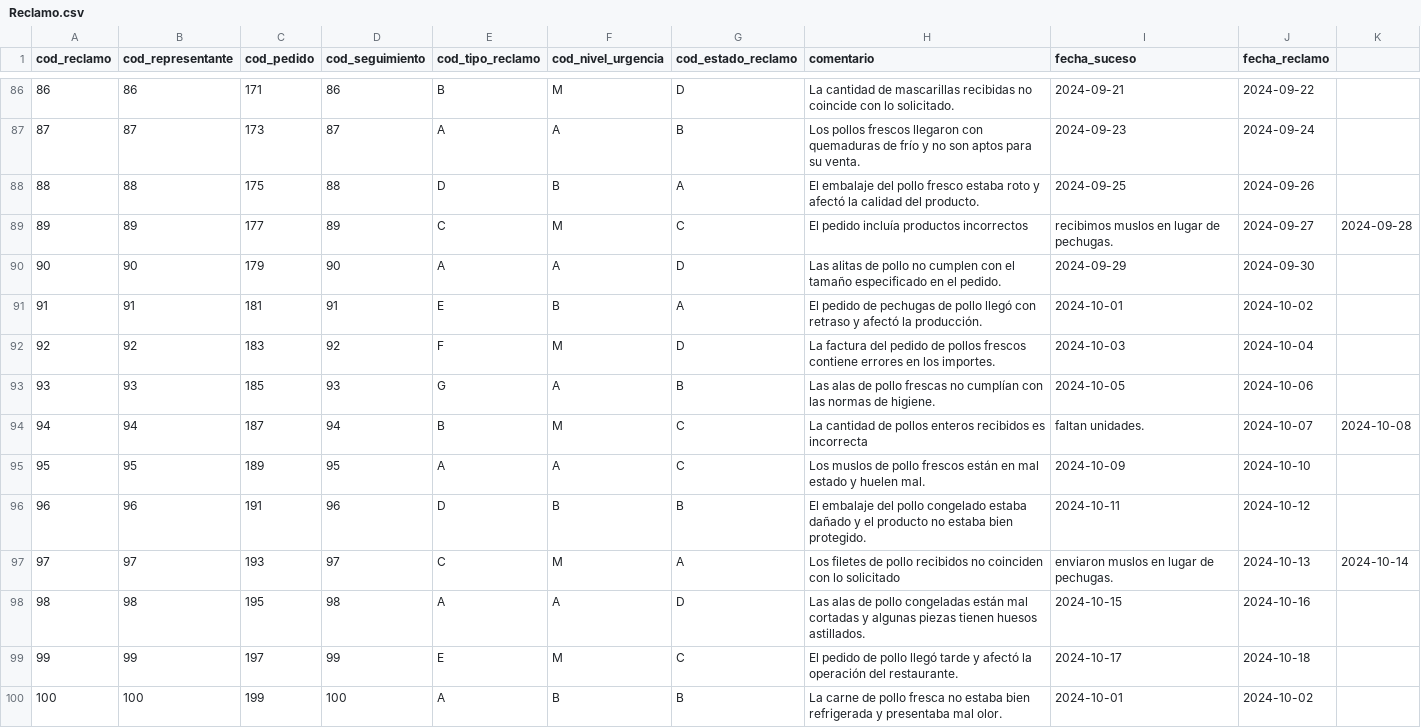
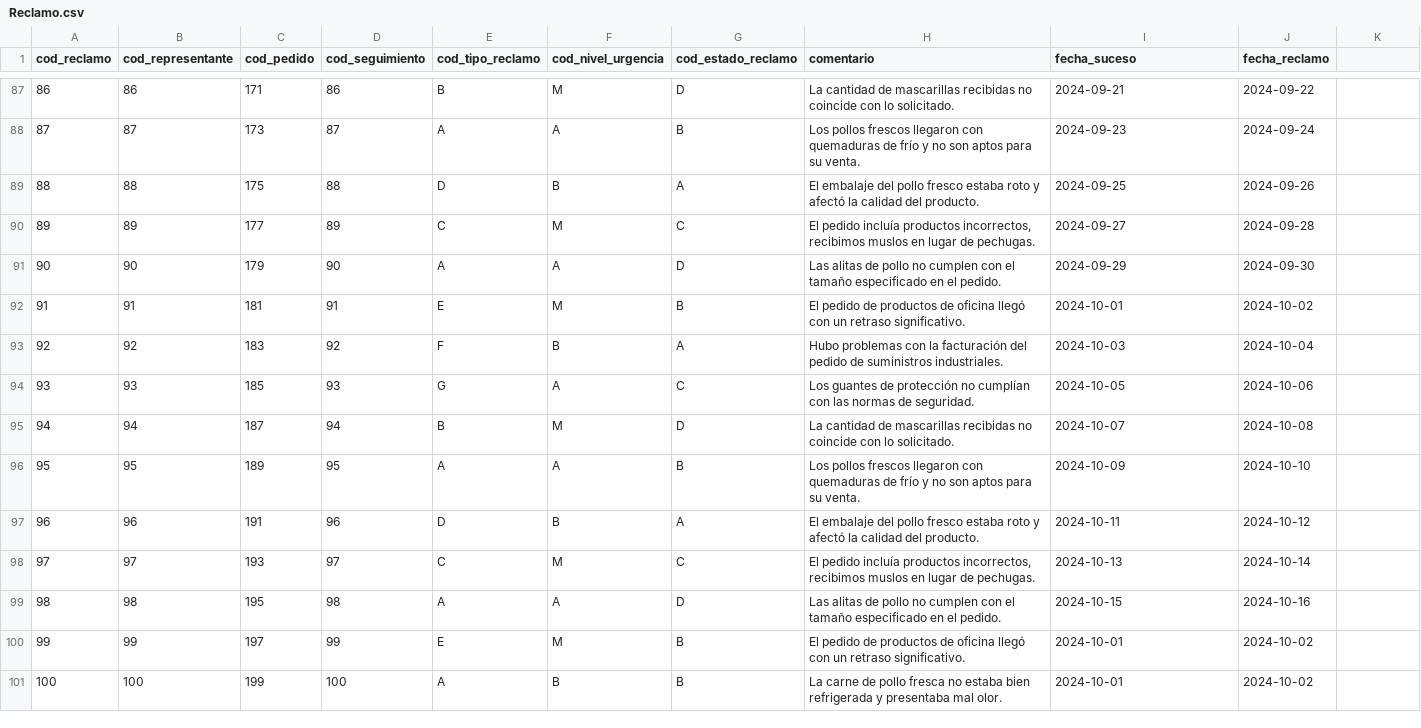
Before and after one commit to fiis-bd241/grupo01, a CSV file: 04. pc3/Anexos/Reclamo.csv, drawn as a sheet; only a part is shown, gaps mark what is left out; the diff covers the shown part only.

Commit message:
Update Reclamo.csv

```diff
--- a/04. pc3/Anexos/Reclamo.csv
+++ b/04. pc3/Anexos/Reclamo.csv
@@ -89 +90 @@ cod_reclamo,cod_representante,cod_pedido,cod_seguimiento,cod_tipo_reclamo,cod_ni
-89,89,177,89,C,M,C,El pedido incluía productos incorrectos, recibimos muslos en lugar de pechugas.,2024-09-27,2024-09-28
+89,89,177,89,C,M,C,"El pedido incluía productos incorrectos, recibimos muslos en lugar de pechugas.",2024-09-27,2024-09-28
@@ -91,9 +92,9 @@ cod_reclamo,cod_representante,cod_pedido,cod_seguimiento,cod_tipo_reclamo,cod_ni
-91,91,181,91,E,B,A,El pedido de pechugas de pollo llegó con retraso y afectó la producción.,2024-10-01,2024-10-02
-92,92,183,92,F,M,D,La factura del pedido de pollos frescos contiene errores en los importes.,2024-10-03,2024-10-04
-93,93,185,93,G,A,B,Las alas de pollo frescas no cumplían con las normas de higiene.,2024-10-05,2024-10-06
-94,94,187,94,B,M,C,La cantidad de pollos enteros recibidos es incorrecta, faltan unidades.,2024-10-07,2024-10-08
-95,95,189,95,A,A,C,Los muslos de pollo frescos están en mal estado y huelen mal.,2024-10-09,2024-10-10
-96,96,191,96,D,B,B,El embalaje del pollo congelado estaba dañado y el producto no estaba bien protegido.,2024-10-11,2024-10-12
-97,97,193,97,C,M,A,Los filetes de pollo recibidos no coinciden con lo solicitado, enviaron muslos en lugar de pechugas.,2024-10-13,2024-10-14
-98,98,195,98,A,A,D,Las alas de pollo congeladas están mal cortadas y algunas piezas tienen huesos astillados.,2024-10-15,2024-10-16
-99,99,197,99,E,M,C,El pedido de pollo llegó tarde y afectó la operación del restaurante.,2024-10-17,2024-10-18
+91,91,181,91,E,M,B,"El pedido de productos de oficina llegó con un retraso significativo.",2024-10-01,2024-10-02
+92,92,183,92,F,B,A,"Hubo problemas con la facturación del pedido de suministros industriales.",2024-10-03,2024-10-04
+93,93,185,93,G,A,C,"Los guantes de protección no cumplían con las normas de seguridad.",2024-10-05,2024-10-06
+94,94,187,94,B,M,D,"La cantidad de mascarillas recibidas no coincide con lo solicitado.",2024-10-07,2024-10-08
+95,95,189,95,A,A,B,"Los pollos frescos llegaron con quemaduras de frío y no son aptos para su venta.",2024-10-09,2024-10-10
+96,96,191,96,D,B,A,"El embalaje del pollo fresco estaba roto y afectó la calidad del producto.",2024-10-11,2024-10-12
+97,97,193,97,C,M,C,"El pedido incluía productos incorrectos, recibimos muslos en lugar de pechugas.",2024-10-13,2024-10-14
+98,98,195,98,A,A,D,"Las alitas de pollo no cumplen con el tamaño especificado en el pedido.",2024-10-15,2024-10-16
+99,99,197,99,E,M,B,"El pedido de productos de oficina llegó con un retraso significativo.",2024-10-01,2024-10-02
```
Also changed, not shown: 2 added rows, 1 removed row and 38 edited cells elsewhere in this file.
